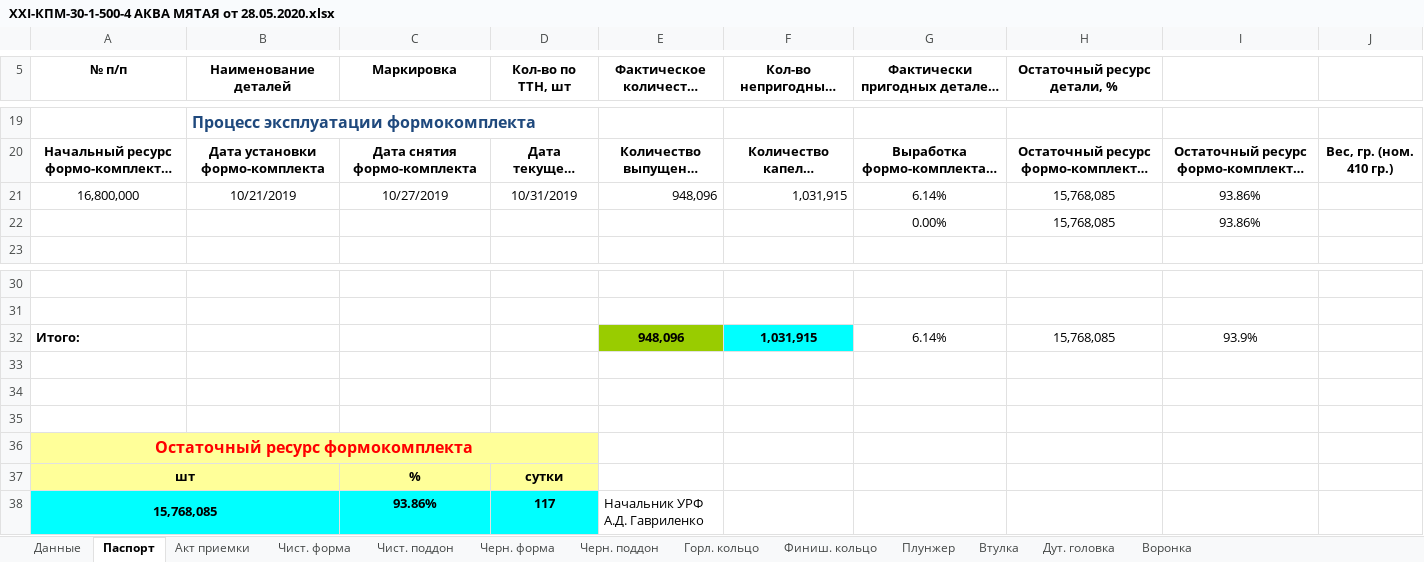
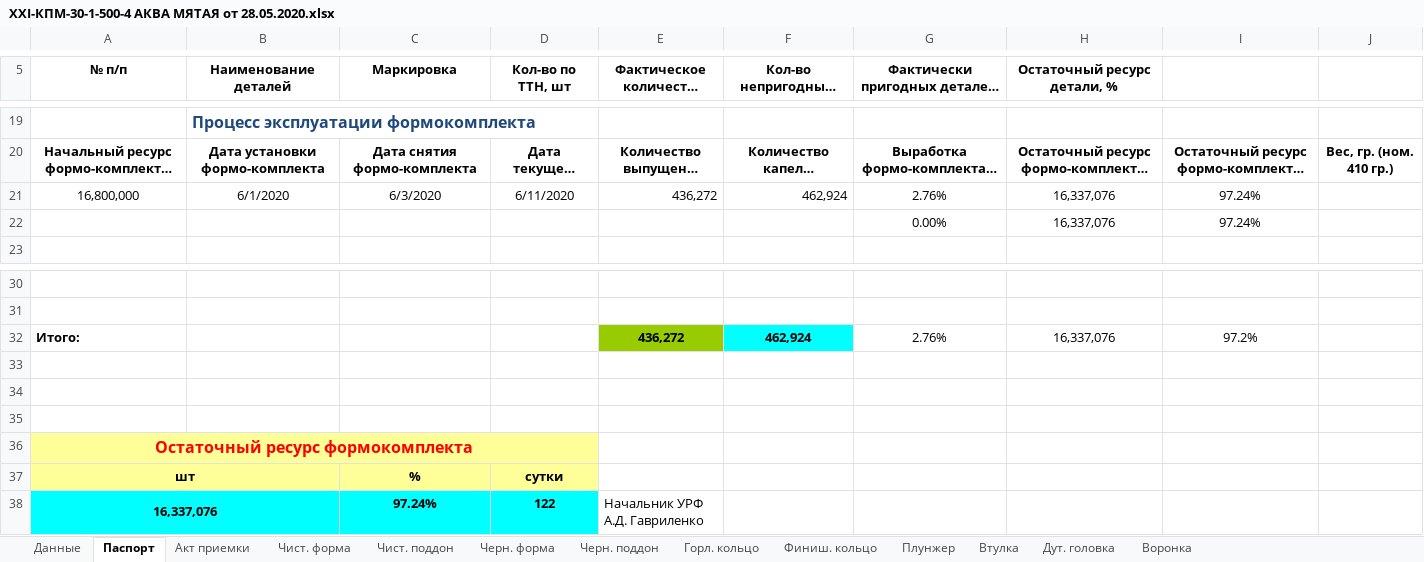
Before and after one commit to AliaksandrHaurylenka/vedatranzit, an Excel workbook: Участок ремонта форм/Формокомплекты/Карты замеров/Бутылка/XXI-КПМ-30-1-500-4 АКВА МЯТАЯ/XXI-КПМ-30-1-500-4 АКВА МЯТАЯ от 28.05.2020.xlsx, sheet Паспорт, drawn as a sheet; only a part is shown, gaps mark what is left out; long unchanged cells end in …; values as stored, in another font and other column widths than the file's, no borders; removed rows and columns are numbered as before the commit, all else as after; the diff names each change by its address in the sheet, - before the commit and + after, or states it on an @@ line.

```diff
--- a/Участок ремонта форм/Формокомплекты/Карты замеров/Бутылка/XXI-КПМ-30-1-500-4 АКВА МЯТАЯ/XXI-КПМ-30-1-500-4 АКВА МЯТАЯ от 28.05.2020.xlsx (sheet Паспорт)
+++ b/Участок ремонта форм/Формокомплекты/Карты замеров/Бутылка/XXI-КПМ-30-1-500-4 АКВА МЯТАЯ/XXI-КПМ-30-1-500-4 АКВА МЯТАЯ от 28.05.2020.xlsx (sheet Паспорт)
-row 21: 16,800,000 | 10/21/2019 | 10/27/2019 | 10/31/2019 | 948,096 | 1,031,915 | 6.14% | 15,768,085 | 93.86%
-row 22:  |  |  |  |  |  | 0.00% | 15,768,085 | 93.86%
+row 21: 16,800,000 | 6/1/2020 | 6/3/2020 | 6/11/2020 | 436,272 | 462,924 | 2.76% | 16,337,076 | 97.24%
+row 22:  |  |  |  |  |  | 0.00% | 16,337,076 | 97.24%
-row 32: Итого: |  |  |  | 948,096 | 1,031,915 | 6.14% | 15,768,085 | 93.9%
+row 32: Итого: |  |  |  | 436,272 | 462,924 | 2.76% | 16,337,076 | 97.2%
-row 38: 15,768,085 |  | 93.86% | 117 | Начальник УРФ А.Д. Гавриленко
+row 38: 16,337,076 |  | 97.24% | 122 | Начальник УРФ А.Д. Гавриленко
```
Also changed, not shown: Участок ремонта форм/Документация/Табель/ТАБЕЛЬ Участок ремонта форм 2020.xlsx, Участок ремонта форм/Формокомплекты/Карты замеров/Бутылка/XXI-В-30-4б-500-14 Батькова/XXI-В-30-4б-500-14 Батькова от 07.02.2020.xlsx, 38 other files.
